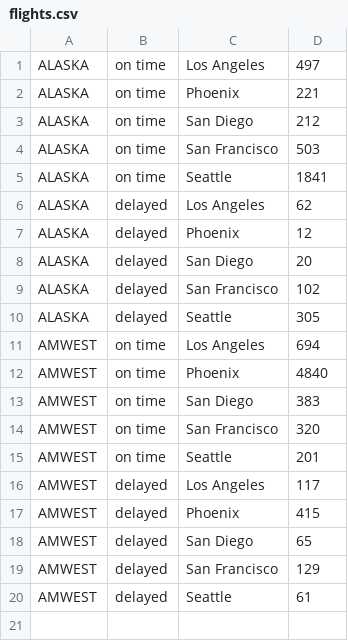
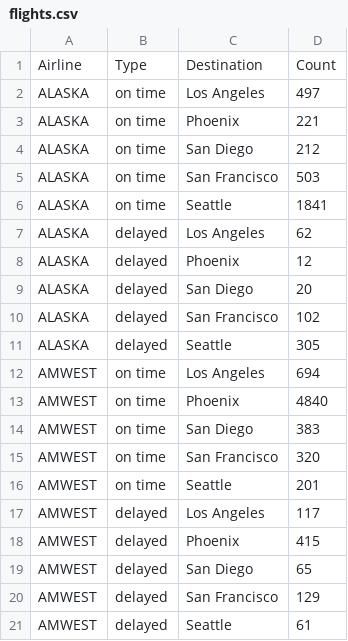
Before and after one commit to amandamichelle27/IS362-Project1, a CSV file: flights.csv, drawn as a sheet.

Commit message:
Update flights.csv

```diff
--- a/flights.csv
+++ b/flights.csv
@@ -1 +1,2 @@
+Airline,Type,Destination,Count
 ALASKA,on time,Los Angeles,497
```
